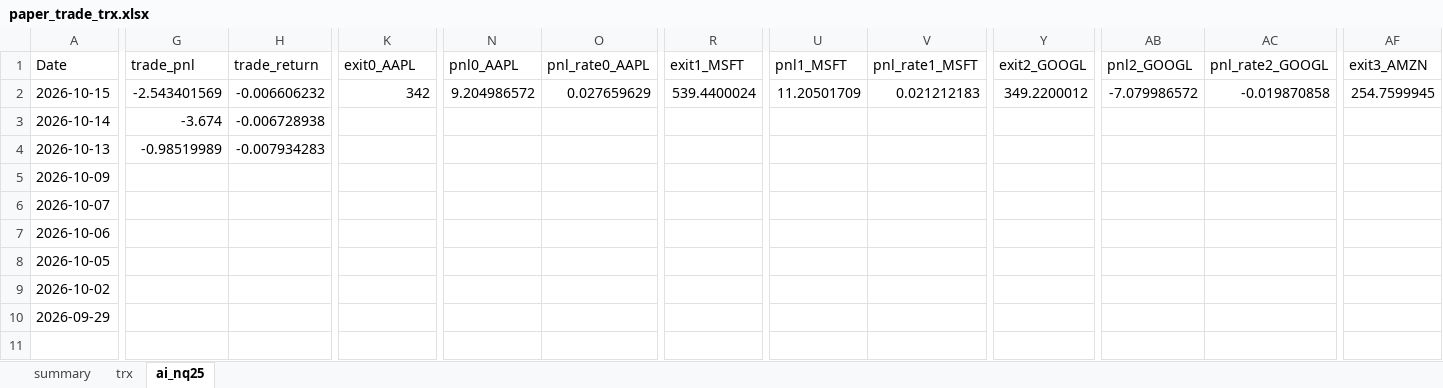
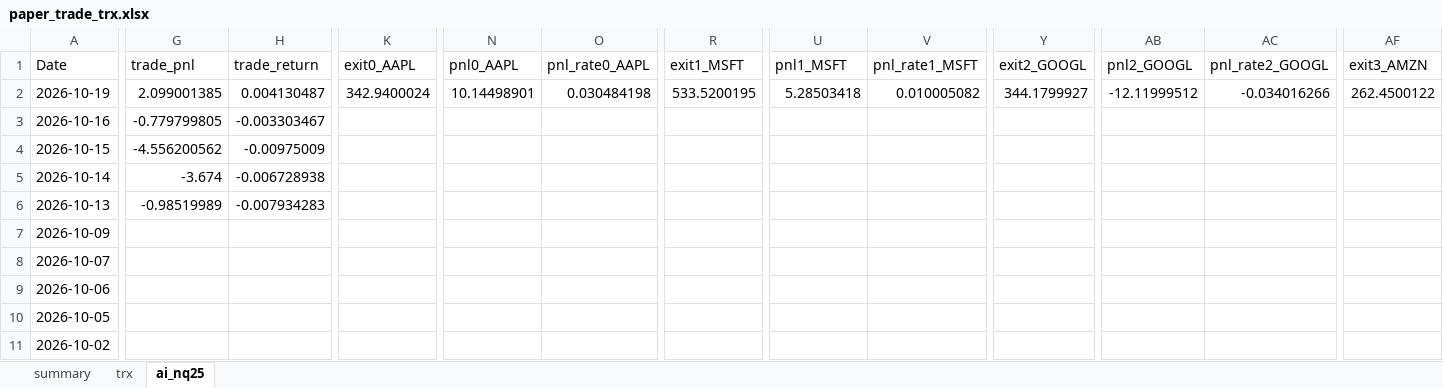
Before and after one commit to ipython168/quant-dev, an Excel workbook: reports/paper_trade_trx.xlsx, sheet ai_nq25, drawn as a sheet; only a part is shown, gaps mark what is left out; the shorter side is filled out with more unchanged rows; values as stored, in another font and other column widths than the file's, no borders; conditional formats not drawn; addresses are those after the commit; rows hold the shown columns only; the diff covers the shown part only; the diff names each change by its address in the sheet, - before the commit and + after, or states it on an @@ line.

Commit message:
chore: auto-update paper trade reports

```diff
--- a/reports/paper_trade_trx.xlsx (sheet ai_nq25)
+++ b/reports/paper_trade_trx.xlsx (sheet ai_nq25)
+row 2: 2026-10-19 | 2.099001385 | 0.004130487 | 342.9400024 | 10.14498901 | 0.030484198 | 533.5200195 | 5.28503418 | 0.010005082 | 344.1799927 | -12.11999512 | -0.034016266 | 262.4500122
+row 3: 2026-10-16 | -0.779799805 | -0.003303467
-G4 (trade_pnl): -2.543401569
+G4 (trade_pnl): -4.556200562
-H4 (trade_return): -0.006606232
+H4 (trade_return): -0.00975009
-K4 (exit0_AAPL): 342
+K4 (exit0_AAPL): (empty)
-N4 (pnl0_AAPL): 9.204986572
+N4 (pnl0_AAPL): (empty)
-O4 (pnl_rate0_AAPL): 0.027659629
+O4 (pnl_rate0_AAPL): (empty)
-R4 (exit1_MSFT): 539.4400024
+R4 (exit1_MSFT): (empty)
-U4 (pnl1_MSFT): 11.20501709
+U4 (pnl1_MSFT): (empty)
-V4 (pnl_rate1_MSFT): 0.021212183
+V4 (pnl_rate1_MSFT): (empty)
-Y4 (exit2_GOOGL): 349.2200012
+Y4 (exit2_GOOGL): (empty)
-AB4 (pnl2_GOOGL): -7.079986572
+AB4 (pnl2_GOOGL): (empty)
-AC4 (pnl_rate2_GOOGL): -0.019870858
+AC4 (pnl_rate2_GOOGL): (empty)
-AF4 (exit3_AMZN): 254.7599945
+AF4 (exit3_AMZN): (empty)
```
Also changed, not shown: 29 edited cells elsewhere in this sheet, sheet trx, sheet summary, 4 other files.
